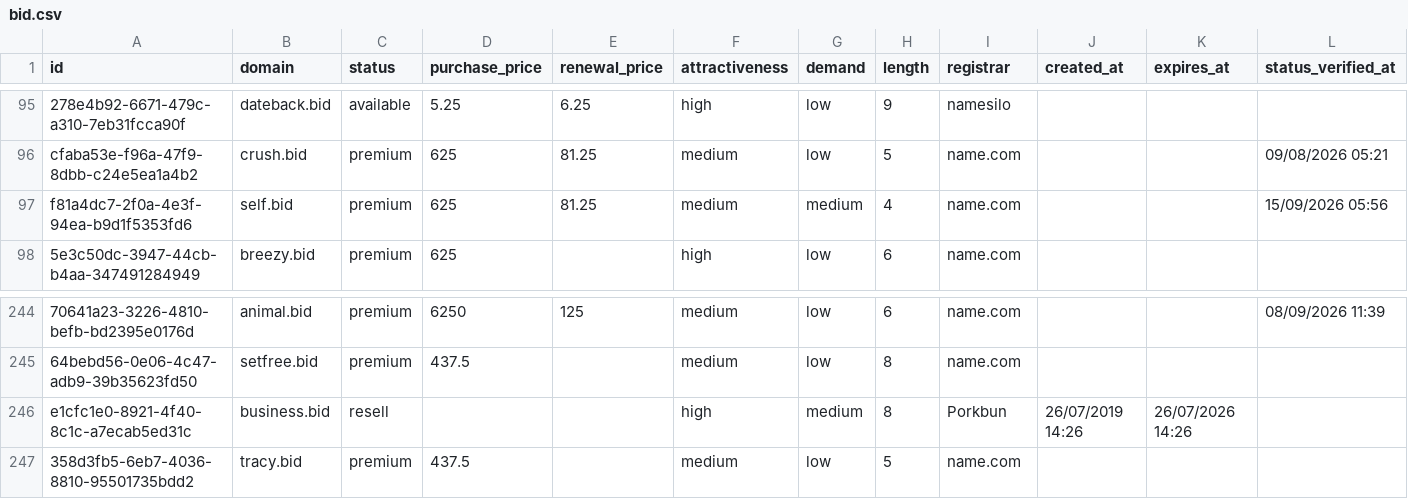
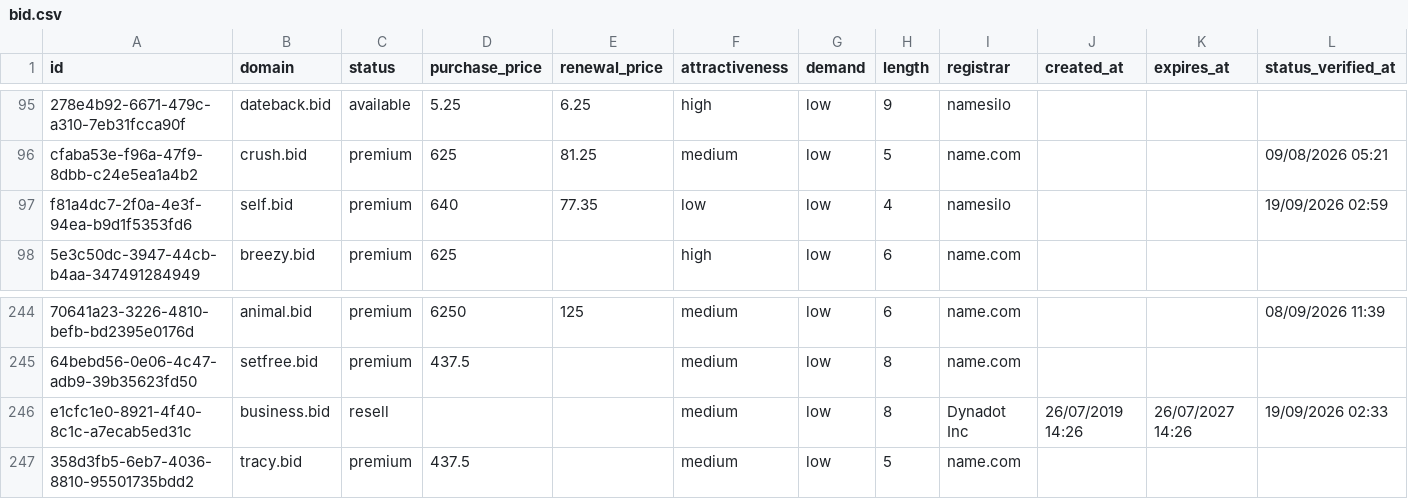
Before and after one commit to UniqueDomains/bid-oneword-domains, a CSV file: bid.csv, drawn as a sheet; only a part is shown, gaps mark what is left out; the diff names each change by its address in the sheet, - before the commit and + after, or states it on an @@ line.

Commit message:
Domains update

```diff
--- a/bid.csv
+++ b/bid.csv
-D97 (purchase_price): 625
+D97 (purchase_price): 640
-E97 (renewal_price): 81.25
+E97 (renewal_price): 77.35
-F97 (attractiveness): medium
+F97 (attractiveness): low
-G97 (demand): medium
+G97 (demand): low
-I97 (registrar): name.com
+I97 (registrar): namesilo
-L97 (status_verified_at): 15/09/2026 05:56
+L97 (status_verified_at): 19/09/2026 02:59
-F246 (attractiveness): high
+F246 (attractiveness): medium
-G246 (demand): medium
+G246 (demand): low
-I246 (registrar): Porkbun
+I246 (registrar): Dynadot Inc
-K246 (expires_at): 26/07/2026 14:26
+K246 (expires_at): 26/07/2027 14:26
-L246 (status_verified_at): (empty)
+L246 (status_verified_at): 19/09/2026 02:33
```
Also changed, not shown: 4 other files.
